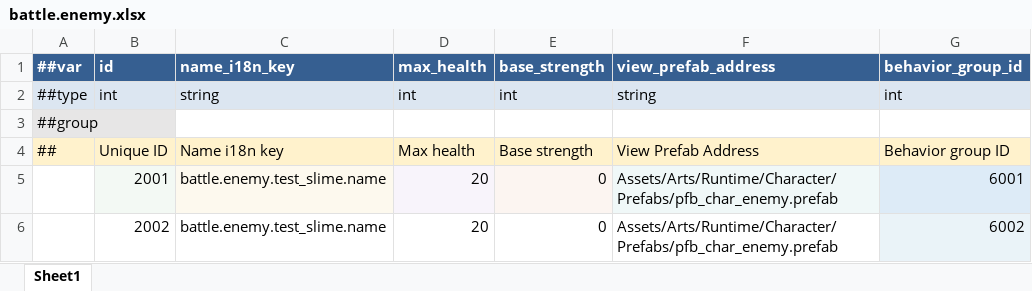
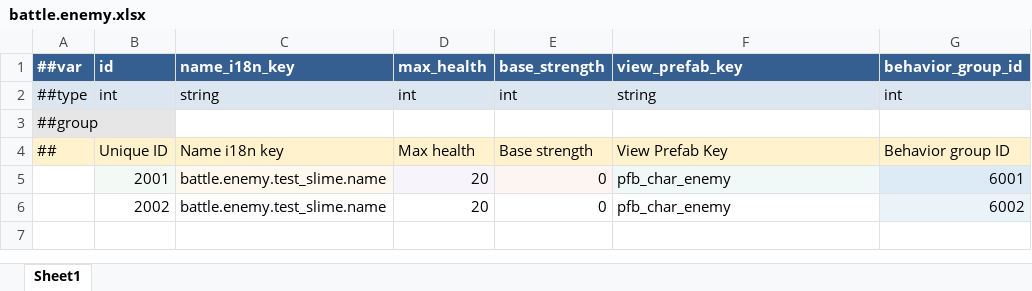
Before and after one commit to Counull/TinySpire, an Excel workbook: DataTables/Datas/battle.enemy.xlsx, sheet Sheet1, drawn as a sheet; values as stored, in another font and other column widths than the file's, no borders; the diff names each change by its address in the sheet, - before the commit and + after, or states it on an @@ line.

```diff
--- a/DataTables/Datas/battle.enemy.xlsx (sheet Sheet1)
+++ b/DataTables/Datas/battle.enemy.xlsx (sheet Sheet1)
-F1: view_prefab_address
+F1: view_prefab_key
-F4 (view_prefab_key): View Prefab Address
+F4 (view_prefab_key): View Prefab Key
-F5:F6 (view_prefab_key): Assets/Arts/Runtime/Character/Prefabs/pfb_char_enemy.prefab
+F5:F6 (view_prefab_key): pfb_char_enemy
```
Also changed, not shown: DataTables/Datas/battle.hero.xlsx, 37 other files.
